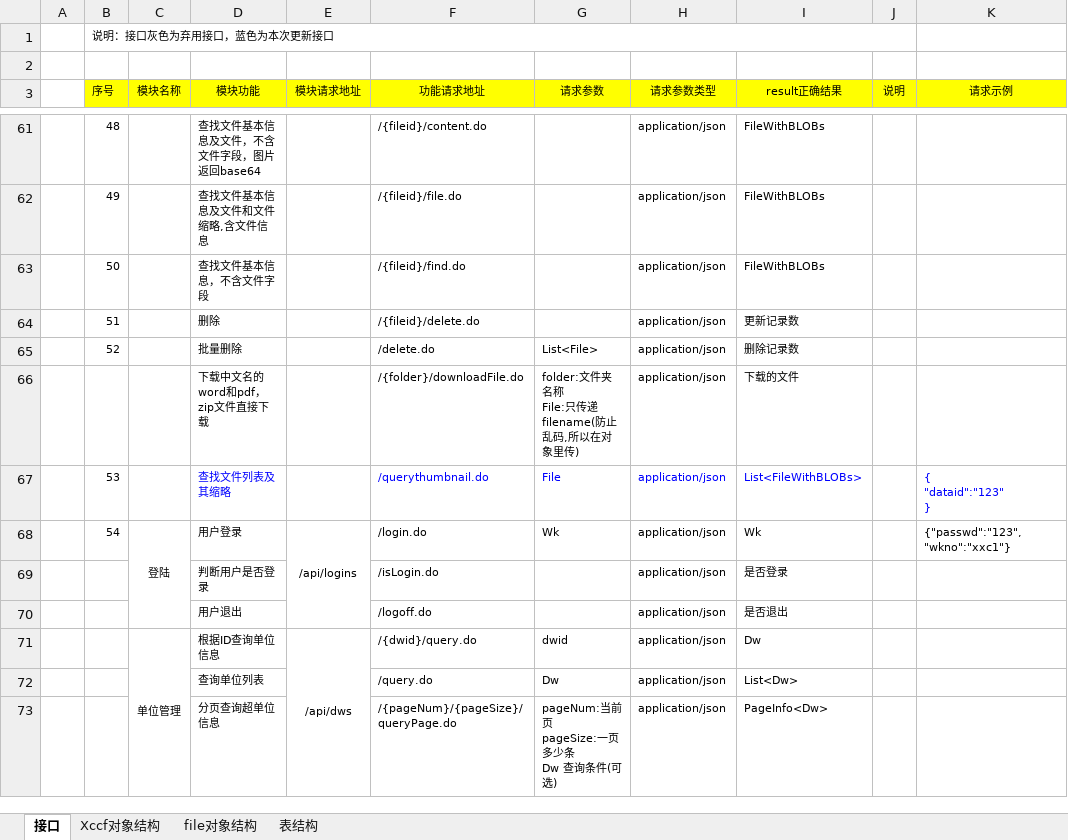
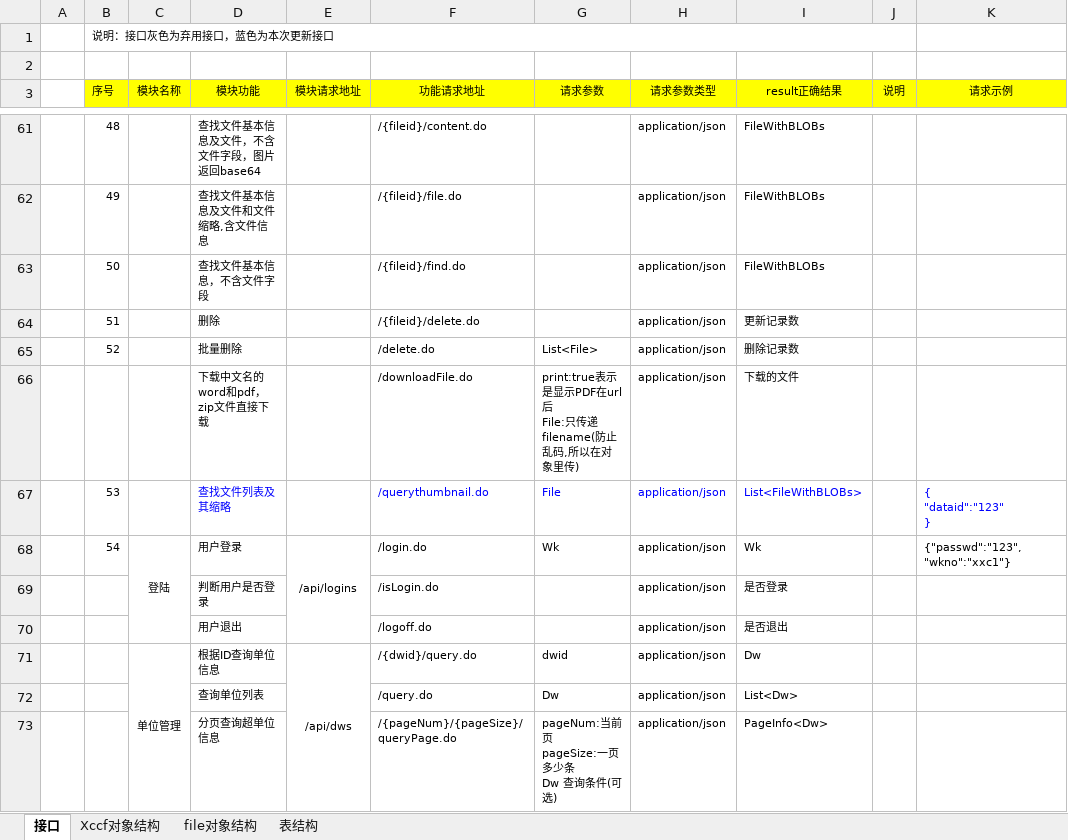
Before and after one commit to XincanBeta/platform-zhoushan, an Excel workbook: docs/对接文档/副本接口说明.xlsx, sheet 接口, drawn as a sheet; only a part is shown, gaps mark what is left out; values as stored, in another font and other column widths than the file's, no borders; ↵ is a line break in a cell; the diff names each change by its address in the sheet, - before the commit and + after, or states it on an @@ line.

```diff
--- a/docs/对接文档/副本接口说明.xlsx (sheet 接口)
+++ b/docs/对接文档/副本接口说明.xlsx (sheet 接口)
-F66 (功能请求地址): /{folder}/downloadFile.do
+F66 (功能请求地址): /downloadFile.do
-G66 (请求参数): folder:文件夹名称 ↵ File:只传…
+G66 (请求参数): print:true表示是显示PDF在url后 ↵ File:只传…
```
Also changed, not shown: charts or pictures, 14 other files.
